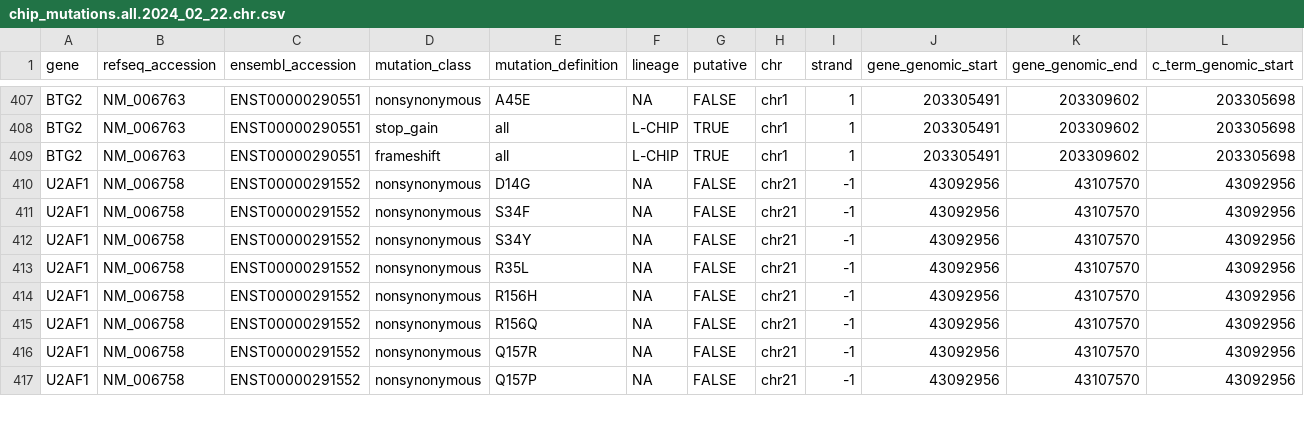
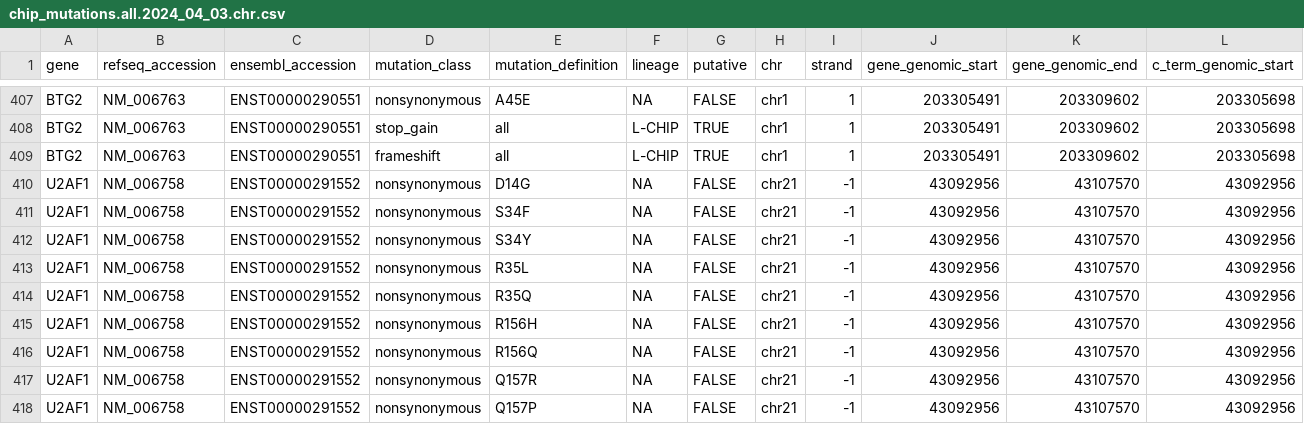
Before and after one commit to mgeaghan-garvan/cromwell-kccg-mutect2-chip, a CSV file: chip_annotation/chip_mutations/chip_mutations.all.2024_04_03.chr.csv (was chip_annotation/chip_mutations/chip_mutations.all.2024_02_22.chr.csv), drawn as a sheet; only a part is shown, gaps mark what is left out; rows hold the shown columns only; the diff names each change by its address in the sheet, - before the commit and + after, or states it on an @@ line.

Commit message:
add U2AF1 R35Q to full chip mutation list

```diff
--- a/chip_annotation/chip_mutations/chip_mutations.all.2024_02_22.chr.csv
+++ b/chip_annotation/chip_mutations/chip_mutations.all.2024_04_03.chr.csv
+row 414: U2AF1 | NM_006758 | ENST00000291552 | nonsynonymous | R35Q | NA | FALSE | chr21 | -1 | 43092956 | 43107570 | 43092956
```
